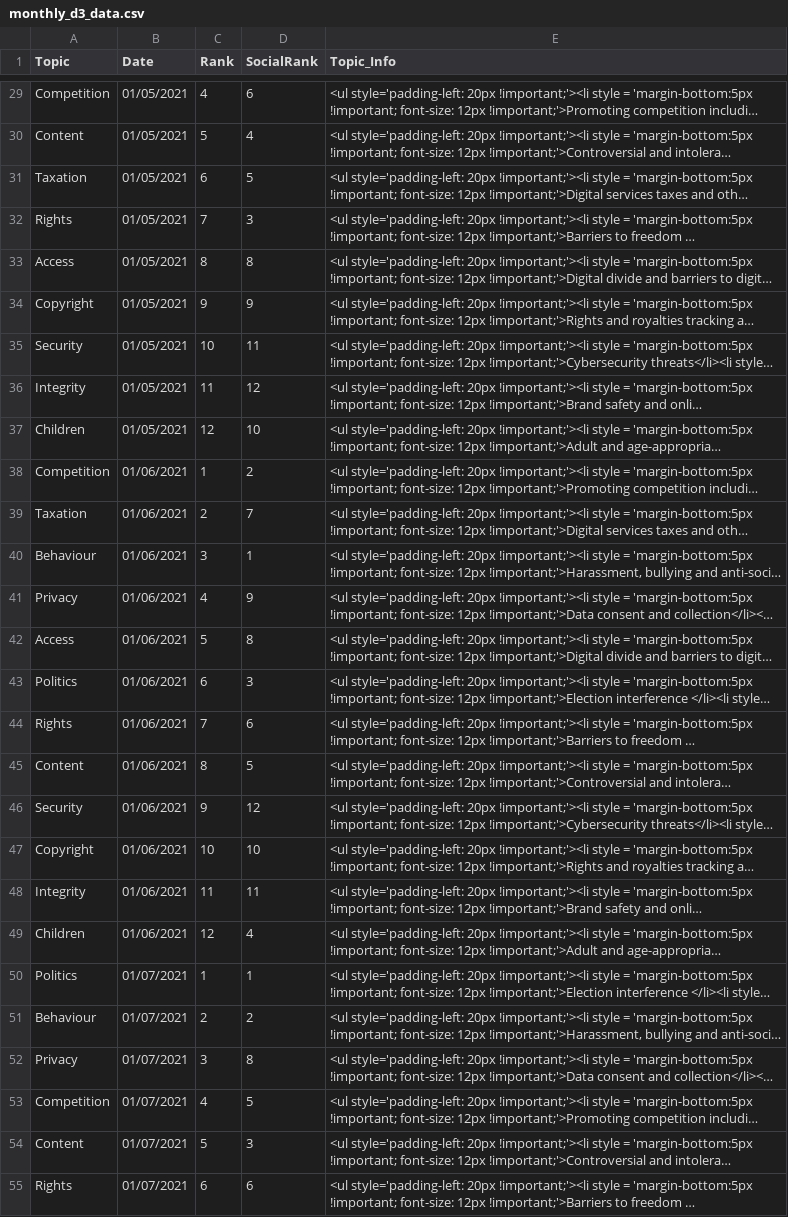
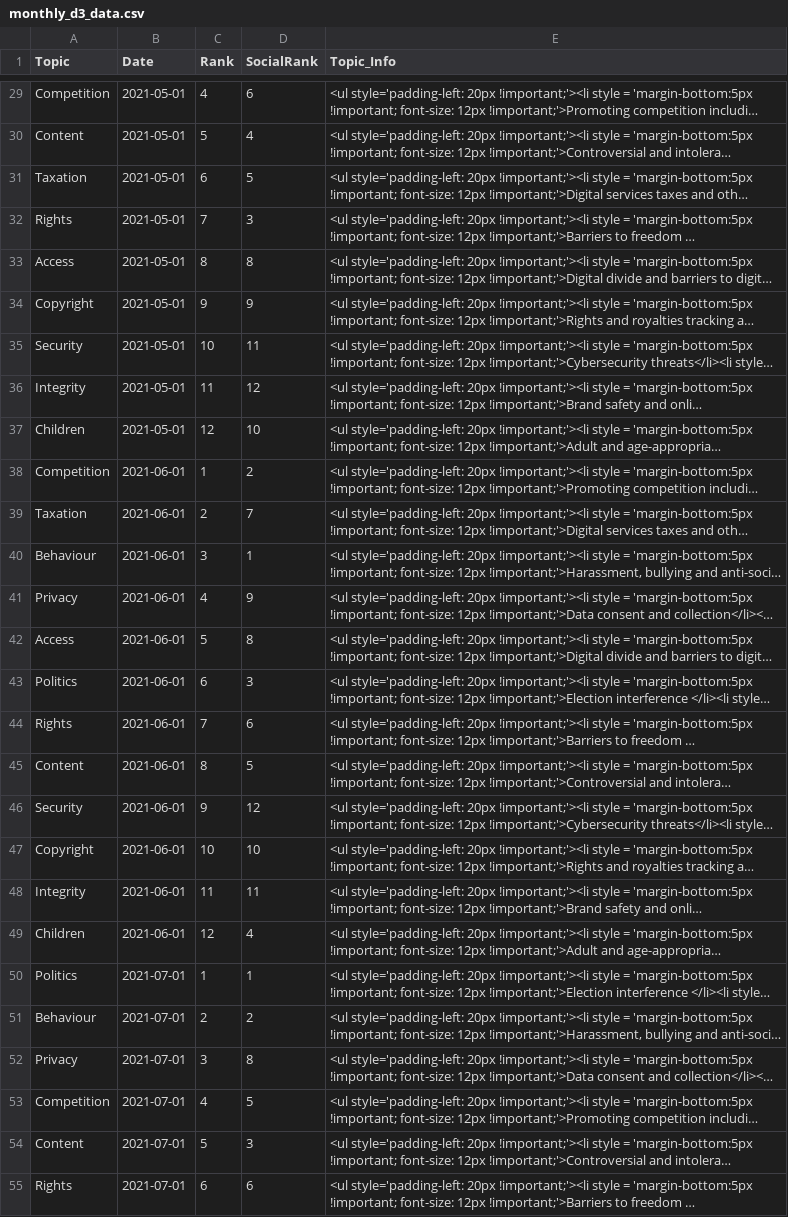
Before and after one commit to Sam-Stafford/blog_data, a CSV file: monthly_d3_data.csv, drawn as a sheet; only a part is shown, gaps mark what is left out; long unchanged cells end in …; the diff covers the shown part only; the diff names each change by its address in the sheet, - before the commit and + after, or states it on an @@ line.

```diff
--- a/monthly_d3_data.csv
+++ b/monthly_d3_data.csv
-B29:B37 (Date): 01/05/2021
+B29:B37 (Date): 2021-05-01
-B38:B49 (Date): 01/06/2021
+B38:B49 (Date): 2021-06-01
-B50:B55 (Date): 01/07/2021
+B50:B55 (Date): 2021-07-01
```
Also changed, not shown: 117 edited cells elsewhere in this file.
